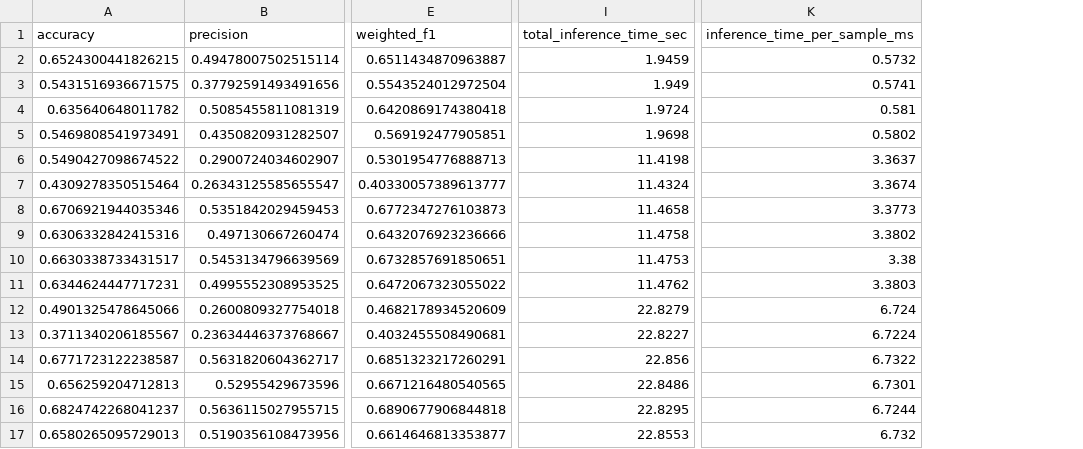
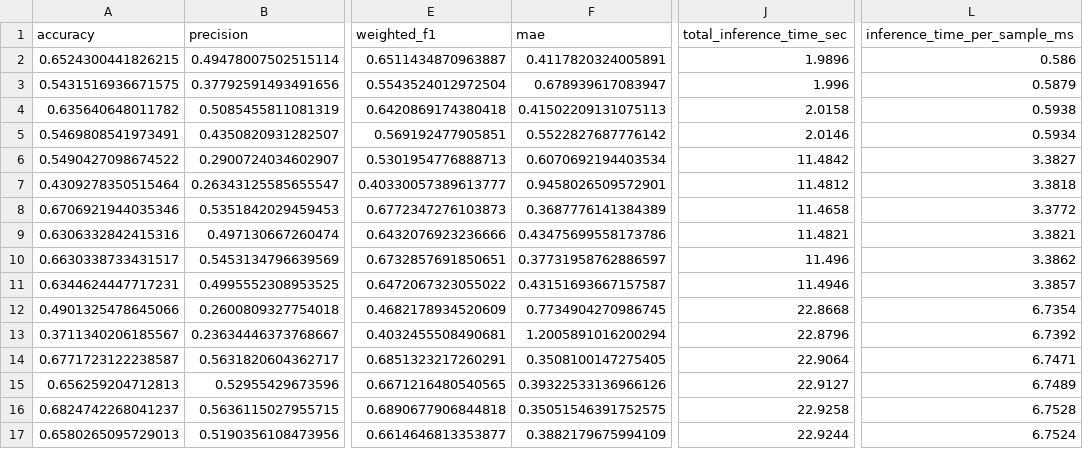
Before and after one commit to huynguyentuank22/CO3133_DL, a CSV file: outputs/tables/model_comparison.csv, drawn as a sheet; only a part is shown, gaps mark what is left out; addresses are those after the commit; the diff names each change by its address in the sheet, - before the commit and + after, or states it on an @@ line.

```diff
--- a/outputs/tables/model_comparison.csv
+++ b/outputs/tables/model_comparison.csv
+column F (mae), rows 2-17: 0.4117820324005891 | 0.678939617083947 | 0.41502209131075113 | 0.5522827687776142 | 0.6070692194403534 | 0.9458026509572901 | 0.3687776141384389 | 0.43475699558173786 | 0.37731958762886597 | 0.43151693667157587 | 0.7734904270986745 | 1.2005891016200294 | 0.3508100147275405 | 0.39322533136966126 | 0.35051546391752575 | 0.3882179675994109
-J2 (total_inference_time_sec): 1.9459
+J2 (total_inference_time_sec): 1.9896
-L2 (inference_time_per_sample_ms): 0.5732
+L2 (inference_time_per_sample_ms): 0.586
-J3 (total_inference_time_sec): 1.949
+J3 (total_inference_time_sec): 1.996
-L3 (inference_time_per_sample_ms): 0.5741
+L3 (inference_time_per_sample_ms): 0.5879
-J4 (total_inference_time_sec): 1.9724
+J4 (total_inference_time_sec): 2.0158
-L4 (inference_time_per_sample_ms): 0.581
+L4 (inference_time_per_sample_ms): 0.5938
-J5 (total_inference_time_sec): 1.9698
+J5 (total_inference_time_sec): 2.0146
-L5 (inference_time_per_sample_ms): 0.5802
+L5 (inference_time_per_sample_ms): 0.5934
-J6 (total_inference_time_sec): 11.4198
+J6 (total_inference_time_sec): 11.4842
-L6 (inference_time_per_sample_ms): 3.3637
+L6 (inference_time_per_sample_ms): 3.3827
-J7 (total_inference_time_sec): 11.4324
+J7 (total_inference_time_sec): 11.4812
-L7 (inference_time_per_sample_ms): 3.3674
+L7 (inference_time_per_sample_ms): 3.3818
-L8 (inference_time_per_sample_ms): 3.3773
+L8 (inference_time_per_sample_ms): 3.3772
-J9 (total_inference_time_sec): 11.4758
+J9 (total_inference_time_sec): 11.4821
-L9 (inference_time_per_sample_ms): 3.3802
+L9 (inference_time_per_sample_ms): 3.3821
-J10 (total_inference_time_sec): 11.4753
+J10 (total_inference_time_sec): 11.496
-L10 (inference_time_per_sample_ms): 3.38
+L10 (inference_time_per_sample_ms): 3.3862
-J11 (total_inference_time_sec): 11.4762
+J11 (total_inference_time_sec): 11.4946
-L11 (inference_time_per_sample_ms): 3.3803
+L11 (inference_time_per_sample_ms): 3.3857
-J12 (total_inference_time_sec): 22.8279
+J12 (total_inference_time_sec): 22.8668
-L12 (inference_time_per_sample_ms): 6.724
+L12 (inference_time_per_sample_ms): 6.7354
-J13 (total_inference_time_sec): 22.8227
+J13 (total_inference_time_sec): 22.8796
-L13 (inference_time_per_sample_ms): 6.7224
+L13 (inference_time_per_sample_ms): 6.7392
-J14 (total_inference_time_sec): 22.856
+J14 (total_inference_time_sec): 22.9064
-L14 (inference_time_per_sample_ms): 6.7322
+L14 (inference_time_per_sample_ms): 6.7471
-J15 (total_inference_time_sec): 22.8486
+J15 (total_inference_time_sec): 22.9127
-L15 (inference_time_per_sample_ms): 6.7301
+L15 (inference_time_per_sample_ms): 6.7489
-J16 (total_inference_time_sec): 22.8295
+J16 (total_inference_time_sec): 22.9258
-L16 (inference_time_per_sample_ms): 6.7244
+L16 (inference_time_per_sample_ms): 6.7528
-J17 (total_inference_time_sec): 22.8553
+J17 (total_inference_time_sec): 22.9244
-L17 (inference_time_per_sample_ms): 6.732
+L17 (inference_time_per_sample_ms): 6.7524
```
Also changed, not shown: outputs/reports/error_analysis/error_summary_best_models.csv, outputs/tables/ensemble_alpha_search.csv, 40 other files.
